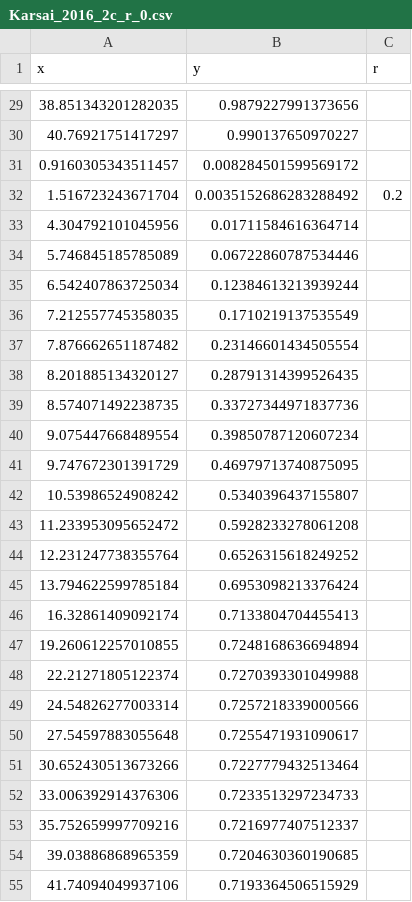
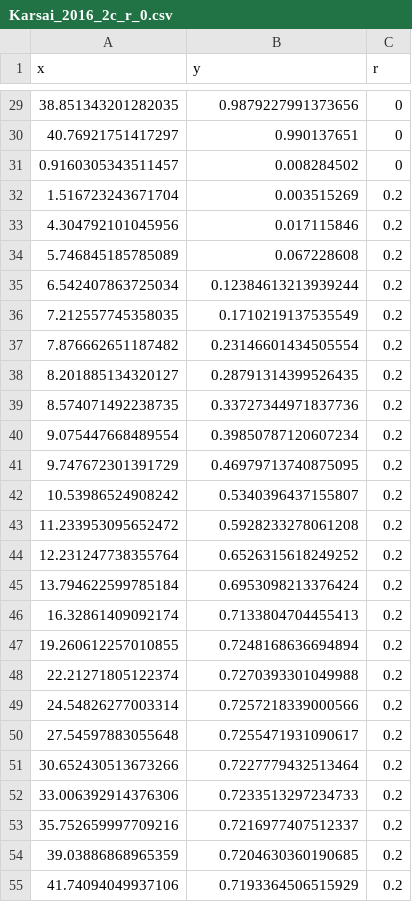
Before and after one commit to foroveralls/pareto_tipping, a CSV file: Data/Raw/Model/Karsai_2016_2c_r_0.csv, drawn as a sheet; only a part is shown, gaps mark what is left out; the diff covers the shown part only.

```diff
--- a/Data/Raw/Model/Karsai_2016_2c_r_0.csv
+++ b/Data/Raw/Model/Karsai_2016_2c_r_0.csv
@@ -29,27 +29,27 @@ x,y, r
-38.851343201282035, 0.9879227991373656
-40.76921751417297, 0.990137650970227
-0.9160305343511457, 0.008284501599569172
-1.516723243671704, 0.0035152686283288492, 0.2
-4.304792101045956, 0.01711584616364714
-5.746845185785089, 0.06722860787534446
-6.542407863725034, 0.12384613213939244
-7.212557745358035, 0.1710219137535549
-7.876662651187482, 0.23146601434505554
-8.201885134320127, 0.28791314399526435
-8.574071492238735, 0.33727344971837736
-9.075447668489554, 0.39850787120607234
-9.747672301391729, 0.46979713740875095
-10.53986524908242, 0.5340396437155807
-11.233953095652472, 0.5928233278061208
-12.231247738355764, 0.6526315618249252
-13.794622599785184, 0.6953098213376424
-16.32861409092174, 0.7133804704455413
-19.260612257010855, 0.7248168636694894
-22.21271805122374, 0.7270393301049988
-24.54826277003314, 0.7257218339000566
-27.54597883055648, 0.7255471931090617
-30.652430513673266, 0.7227779432513464
-33.006392914376306, 0.7233513297234733
-35.752659997709216, 0.7216977407512337
-39.03886868965359, 0.7204630360190685
-41.74094049937106, 0.7193364506515929
+38.851343201282035, 0.9879227991373656,0
+40.76921751417297,0.990137651,0
+0.9160305343511457,0.008284502,0
+1.516723243671704,0.003515269,0.2
+4.304792101045956,0.017115846,0.2
+5.746845185785089,0.067228608,0.2
+6.542407863725034, 0.12384613213939244,0.2
+7.212557745358035, 0.1710219137535549,0.2
+7.876662651187482, 0.23146601434505554,0.2
+8.201885134320127, 0.28791314399526435,0.2
+8.574071492238735, 0.33727344971837736,0.2
+9.075447668489554, 0.39850787120607234,0.2
+9.747672301391729, 0.46979713740875095,0.2
+10.53986524908242, 0.5340396437155807,0.2
+11.233953095652472, 0.5928233278061208,0.2
+12.231247738355764, 0.6526315618249252,0.2
+13.794622599785184, 0.6953098213376424,0.2
+16.32861409092174, 0.7133804704455413,0.2
+19.260612257010855, 0.7248168636694894,0.2
+22.21271805122374, 0.7270393301049988,0.2
+24.54826277003314, 0.7257218339000566,0.2
+27.54597883055648, 0.7255471931090617,0.2
+30.652430513673266, 0.7227779432513464,0.2
+33.006392914376306, 0.7233513297234733,0.2
+35.752659997709216, 0.7216977407512337,0.2
+39.03886868965359, 0.7204630360190685,0.2
+41.74094049937106, 0.7193364506515929,0.2
```
Also changed, not shown: 4 added rows, 4 removed rows and 55 edited cells elsewhere in this file, Data/Experimental/Hu_Winer_2017..csv, 47 other files.
